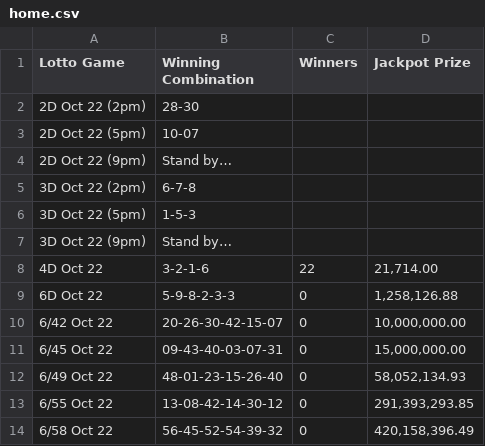
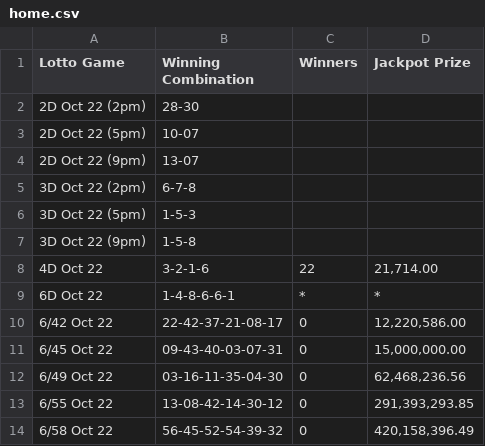
Before and after one commit to swertres/swertres.github.io, a CSV file: data/home.csv, drawn as a sheet.

```diff
--- a/data/home.csv
+++ b/data/home.csv
@@ -3,11 +3,11 @@ Lotto Game,Winning Combination,Winners,Jackpot Prize
 2D Oct 22 (5pm),10-07,,
-2D Oct 22 (9pm),Stand by…,,
+2D Oct 22 (9pm),13-07,,
 3D Oct 22 (2pm),6-7-8,,
 3D Oct 22 (5pm),1-5-3,,
-3D Oct 22 (9pm),Stand by…,,
+3D Oct 22 (9pm),1-5-8,,
 4D Oct 22,3-2-1-6,22,"21,714.00"
-6D Oct 22,5-9-8-2-3-3,0,"1,258,126.88"
-6/42 Oct 22,20-26-30-42-15-07,0,"10,000,000.00"
+6D Oct 22,1-4-8-6-6-1,*,*
+6/42 Oct 22,22-42-37-21-08-17,0,"12,220,586.00"
 6/45 Oct 22,09-43-40-03-07-31,0,"15,000,000.00"
-6/49 Oct 22,48-01-23-15-26-40,0,"58,052,134.93"
+6/49 Oct 22,03-16-11-35-04-30,0,"62,468,236.56"
 6/55 Oct 22,13-08-42-14-30-12,0,"291,393,293.85"
```
Also changed, not shown: data/oct-22-2026.csv.
